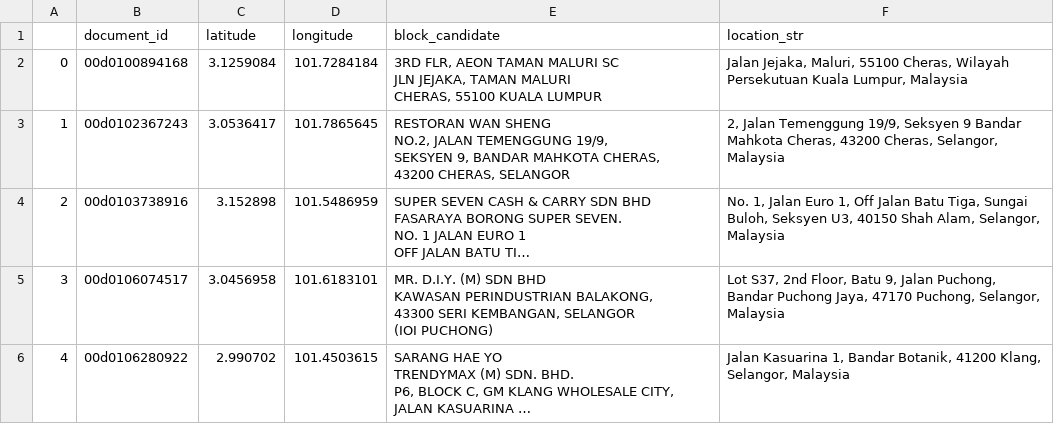
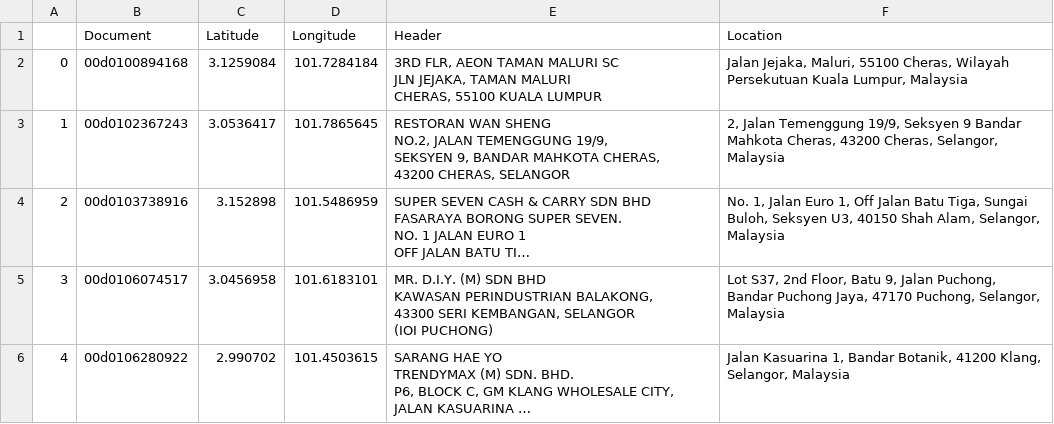
Before and after one commit to charan1319/receiptcheck, a CSV file: ocr_coords.csv, drawn as a sheet; only a part is shown; long unchanged cells end in ….

Commit message:
OCR location update

```diff
--- a/ocr_coords.csv
+++ b/ocr_coords.csv
@@ -1,2 +1,2 @@
-,document_id,latitude,longitude,block_candidate,location_str
+,Document,Latitude,Longitude,Header,Location
 0,00d0100894168,3.1259084,101.7284184,"3RD FLR, AEON TAMAN MALURI SC
```
Also changed, not shown: 1 other file.
